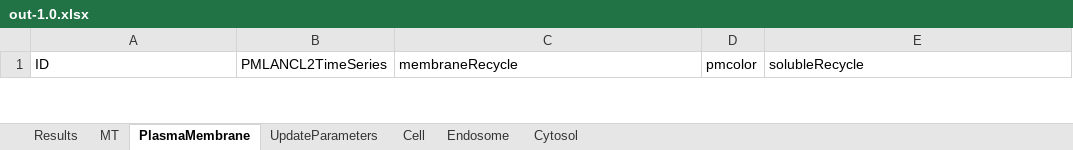
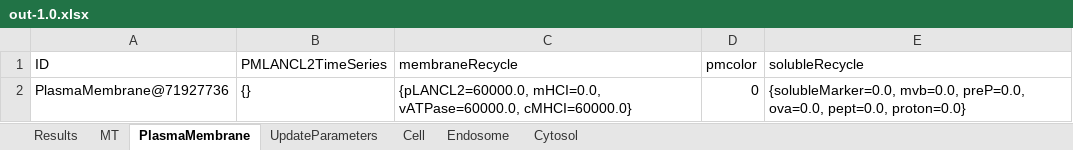
Before and after one commit to franconieto/endomembraneSystem, an Excel workbook: out-1.0.xlsx, sheet PlasmaMembrane, drawn as a sheet; only a part is shown; values as stored, in another font and other column widths than the file's, no borders; the diff covers the shown part only; the diff names each change by its address in the sheet, - before the commit and + after, or states it on an @@ line.

```diff
--- a/out-1.0.xlsx (sheet PlasmaMembrane)
+++ b/out-1.0.xlsx (sheet PlasmaMembrane)
+row 2: PlasmaMembrane@71927736 | {} | {pLANCL2=60000.0, mHCI=0.0, vATPase=60000.0, cMHCI=60000.0} | 0 | {solubleMarker=0.0, mvb=0.0, preP=0.0, ova=0.0, pept=0.0, proton=0.0}
```
Also changed, not shown: 1 removed row elsewhere in this sheet, sheet Cytosol, sheet Endosome, sheet MT, sheet Cell, sheet UpdateParameters, sheet Results, 8 other files.
